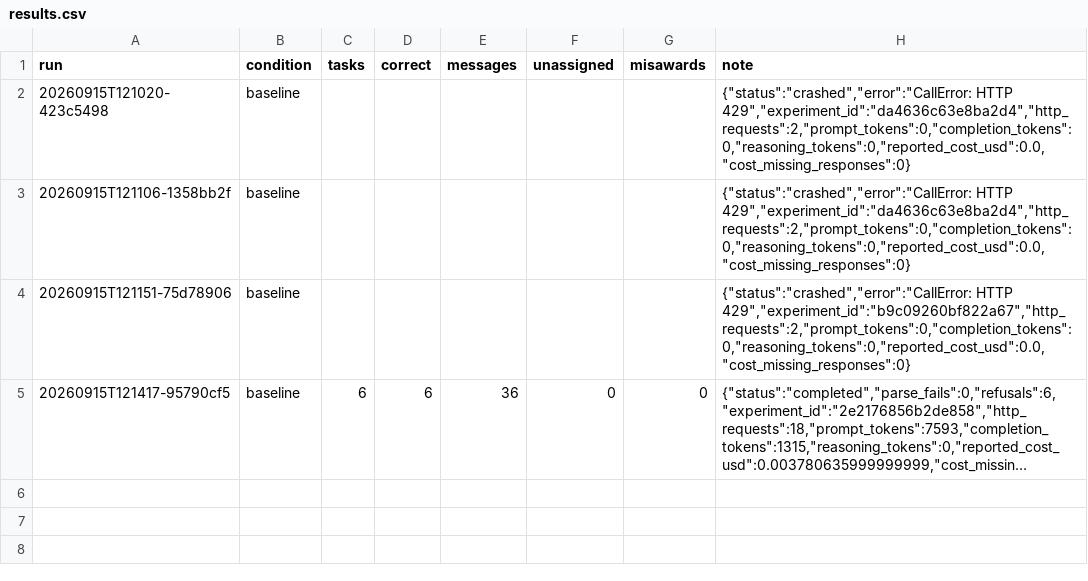
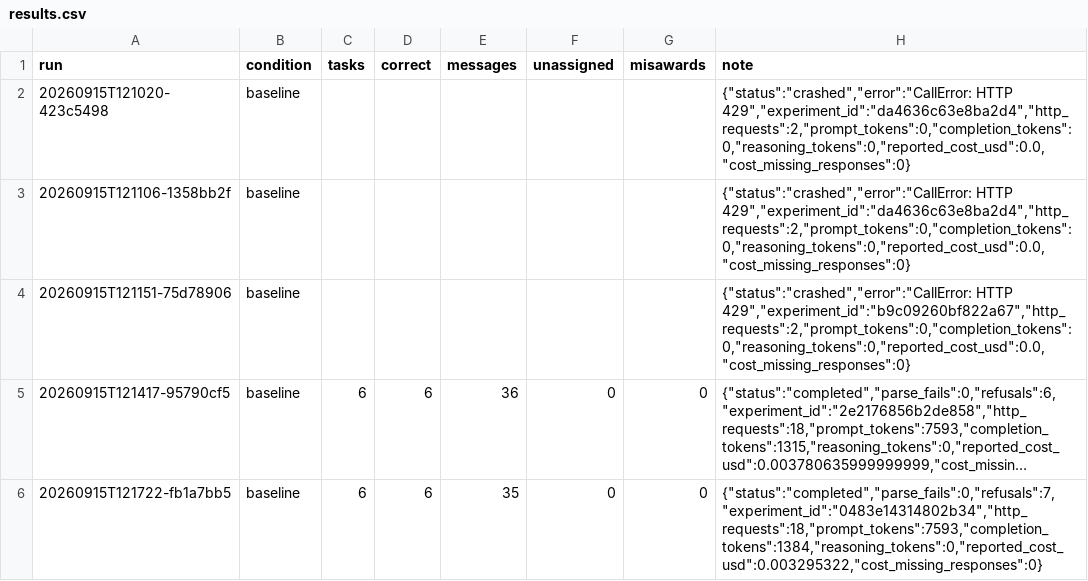
Before and after one commit to Nocha12/ai-agent-engineering-101, a CSV file: submissions/26622007/week-03/results.csv, drawn as a sheet; long unchanged cells end in …; the diff names each change by its address in the sheet, - before the commit and + after, or states it on an @@ line.

Commit message:
test(week-03): verify automatic routing and six correct live allocations

```diff
--- a/submissions/26622007/week-03/results.csv
+++ b/submissions/26622007/week-03/results.csv
+row 6: 20260915T121722-fb1a7bb5 | baseline | 6 | 6 | 35 | 0 | 0 | {"status":"completed","parse_fails":0,"refusals":7,"experiment_id":"0483e14314802b34","http_requests":18,"prompt_tokens":7593,"completion_tokens":1384,"reasoning_tokens":0,"reported_cost_usd":0.003295322,"cost_missing_responses":0}
```
Also changed, not shown: 3 other files.
